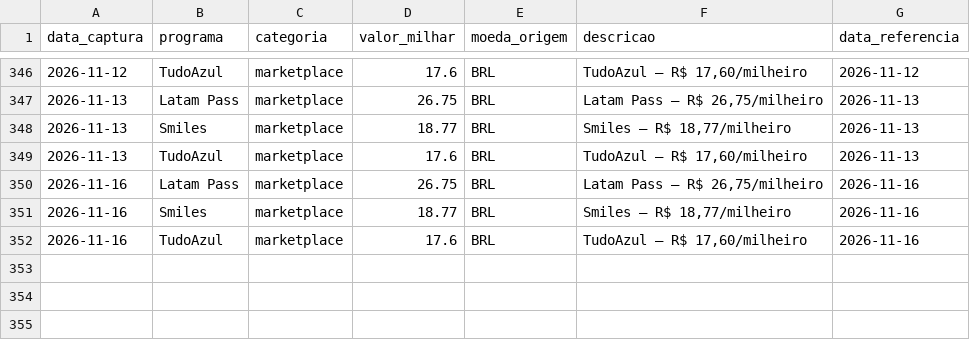
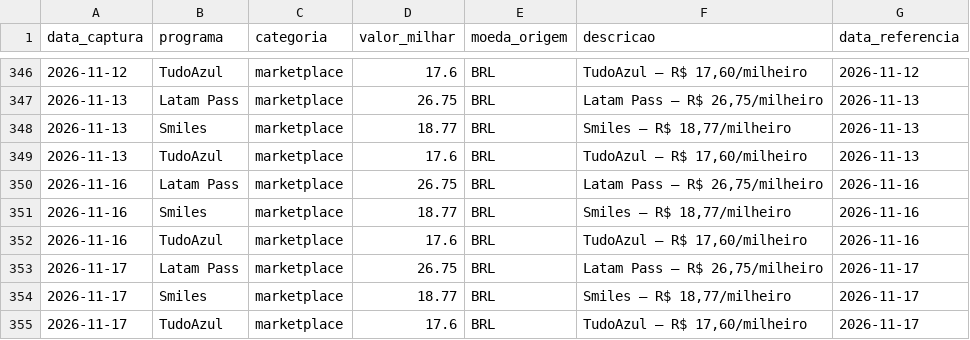
Before and after one commit to PulseDataLabs/PulseMilhas, a CSV file: data/firstclass.csv, drawn as a sheet; only a part is shown, gaps mark what is left out.

```diff
--- a/data/firstclass.csv
+++ b/data/firstclass.csv
@@ -352 +352,4 @@ data_captura,programa,categoria,valor_milhar,moeda_origem,descricao,data_referen
 2026-11-16,TudoAzul,marketplace,17.6,BRL,"TudoAzul — R$ 17,60/milheiro",2026-11-16
+2026-11-17,Latam Pass,marketplace,26.75,BRL,"Latam Pass — R$ 26,75/milheiro",2026-11-17
+2026-11-17,Smiles,marketplace,18.77,BRL,"Smiles — R$ 18,77/milheiro",2026-11-17
+2026-11-17,TudoAzul,marketplace,17.6,BRL,"TudoAzul — R$ 17,60/milheiro",2026-11-17
```
Also changed, not shown: data/bradesco_estrelas.csv, data/cotacaomilhas.csv, 12 other files.
